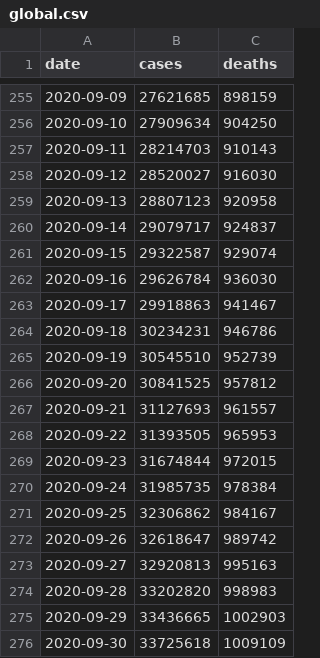
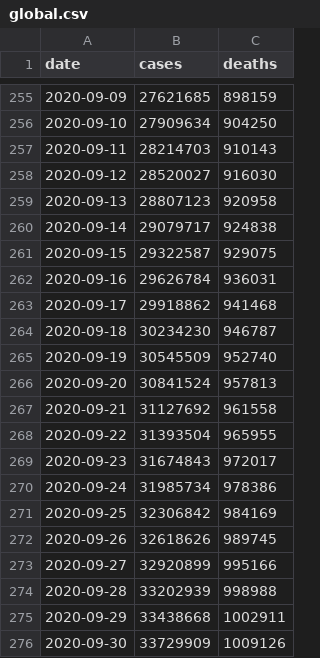
Before and after one commit to covid-open-data/xform-casecount-ecdc, a CSV file: output/global.csv, drawn as a sheet; only a part is shown, gaps mark what is left out; the diff covers the shown part only.

```diff
--- a/output/global.csv
+++ b/output/global.csv
@@ -259,18 +259,18 @@ date,cases,deaths
 2020-09-13,28807123,920958
-2020-09-14,29079717,924837
-2020-09-15,29322587,929074
-2020-09-16,29626784,936030
-2020-09-17,29918863,941467
-2020-09-18,30234231,946786
-2020-09-19,30545510,952739
-2020-09-20,30841525,957812
-2020-09-21,31127693,961557
-2020-09-22,31393505,965953
-2020-09-23,31674844,972015
-2020-09-24,31985735,978384
-2020-09-25,32306862,984167
-2020-09-26,32618647,989742
-2020-09-27,32920813,995163
-2020-09-28,33202820,998983
-2020-09-29,33436665,1002903
-2020-09-30,33725618,1009109
+2020-09-14,29079717,924838
+2020-09-15,29322587,929075
+2020-09-16,29626784,936031
+2020-09-17,29918862,941468
+2020-09-18,30234230,946787
+2020-09-19,30545509,952740
+2020-09-20,30841524,957813
+2020-09-21,31127692,961558
+2020-09-22,31393504,965955
+2020-09-23,31674843,972017
+2020-09-24,31985734,978386
+2020-09-25,32306842,984169
+2020-09-26,32618626,989745
+2020-09-27,32920899,995166
+2020-09-28,33202939,998988
+2020-09-29,33438668,1002911
+2020-09-30,33729909,1009126
```
Also changed, not shown: 1 added row and 2 edited cells elsewhere in this file, output/admin0/all.csv, output/continents.csv, 1 other file.
